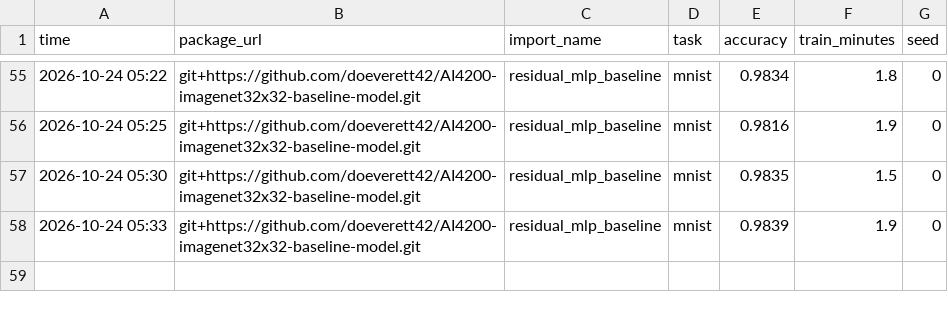
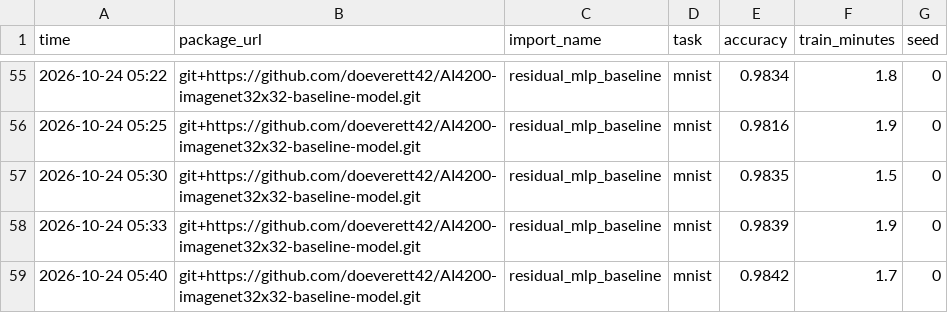
Before and after one commit to doeverett42/AI4200-imagenet32x32-baseline-model, a CSV file: results.csv, drawn as a sheet; only a part is shown, gaps mark what is left out.

Commit message:
Mnist label smoothing documentation and batch size testing

```diff
--- a/results.csv
+++ b/results.csv
@@ -58 +58,2 @@ time,package_url,import_name,task,accuracy,train_minutes,seed
 2026-10-24 05:33,git+https://github.com/doeverett42/AI4200-imagenet32x32-baseline-model.git,residual_mlp_baseline,mnist,0.9839,1.9,0
+2026-10-24 05:40,git+https://github.com/doeverett42/AI4200-imagenet32x32-baseline-model.git,residual_mlp_baseline,mnist,0.9842,1.7,0
```
Also changed, not shown: 3 other files.
